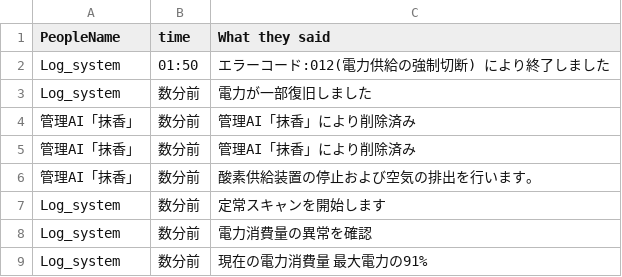
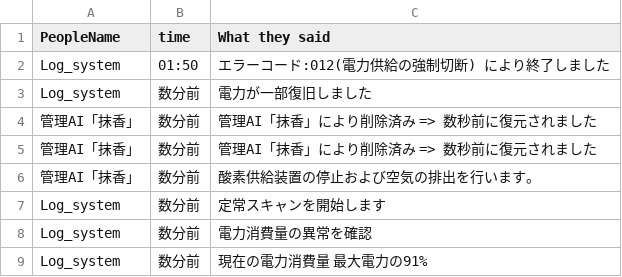
Before and after one commit to kozakanateishoku/12, a CSV file: content.csv, drawn as a sheet; only a part is shown.

Commit message:
Update content.csv, index.html and load.js

```diff
--- a/content.csv
+++ b/content.csv
@@ -3,4 +3,4 @@ Log_system, 01:50, エラーコード:012(電力供給の強制切断)　によ
 Log_system, 数分前, 電力が一部復旧しました
-管理AI「抹香」, 数分前, 管理AI「抹香」により削除済み
-管理AI「抹香」, 数分前, 管理AI「抹香」により削除済み
+管理AI「抹香」, 数分前, 管理AI「抹香」により削除済み => 数秒前に復元されました
+管理AI「抹香」, 数分前, 管理AI「抹香」により削除済み => 数秒前に復元されました
 管理AI「抹香」, 数分前, 酸素供給装置の停止および空気の排出を行います。
```
Also changed, not shown: 2 other files.
